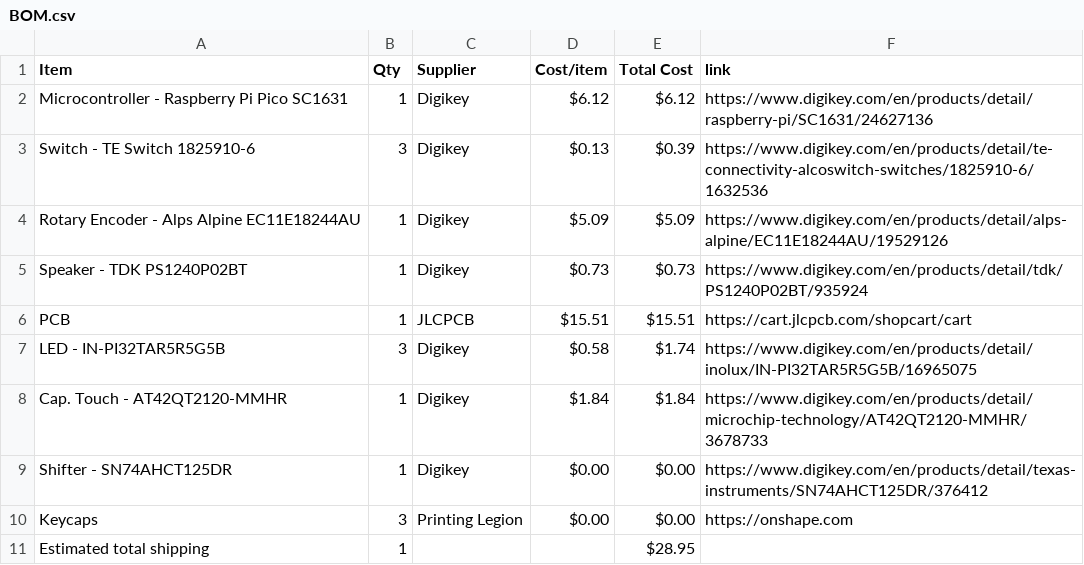
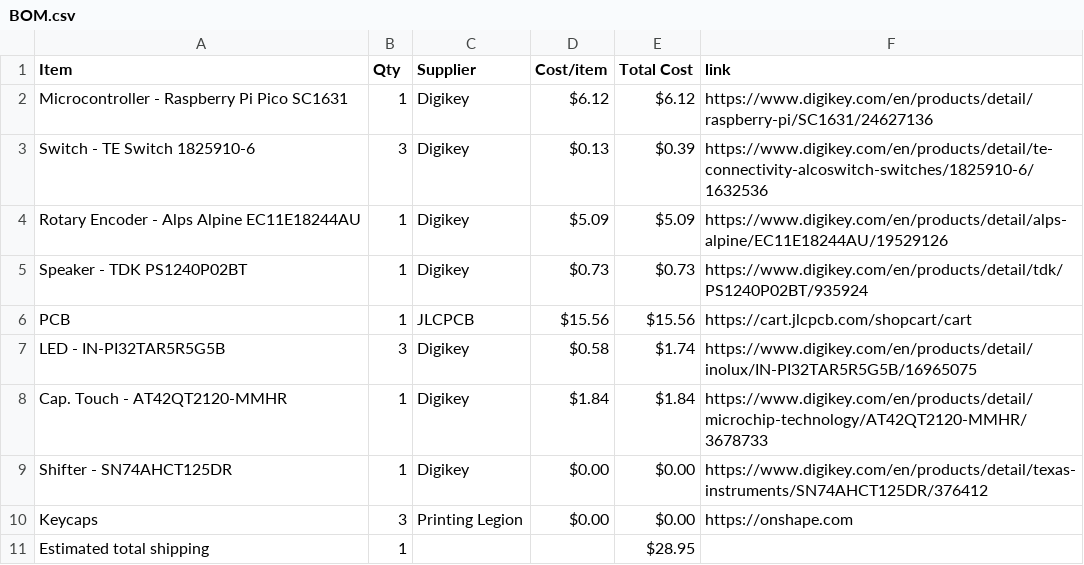
Before and after one commit to araschke001-commits/Mini-Piano, a CSV file: BOM.csv, drawn as a sheet.

Commit message:
Sync Mini Piano from Half Life

```diff
--- a/BOM.csv
+++ b/BOM.csv
@@ -5,3 +5,3 @@ Rotary Encoder - Alps Alpine EC11E18244AU,1,Digikey,$5.09,$5.09,https://www.digi
 Speaker - TDK PS1240P02BT,1,Digikey,$0.73,$0.73,https://www.digikey.com/en/products/detail/tdk/PS1240P02BT/935924
-PCB,1,JLCPCB,$15.51,$15.51,https://cart.jlcpcb.com/shopcart/cart
+PCB,1,JLCPCB,$15.56,$15.56,https://cart.jlcpcb.com/shopcart/cart
 LED - IN-PI32TAR5R5G5B,3,Digikey,$0.58,$1.74,https://www.digikey.com/en/products/detail/inolux/IN-PI32TAR5R5G5B/16965075
```
